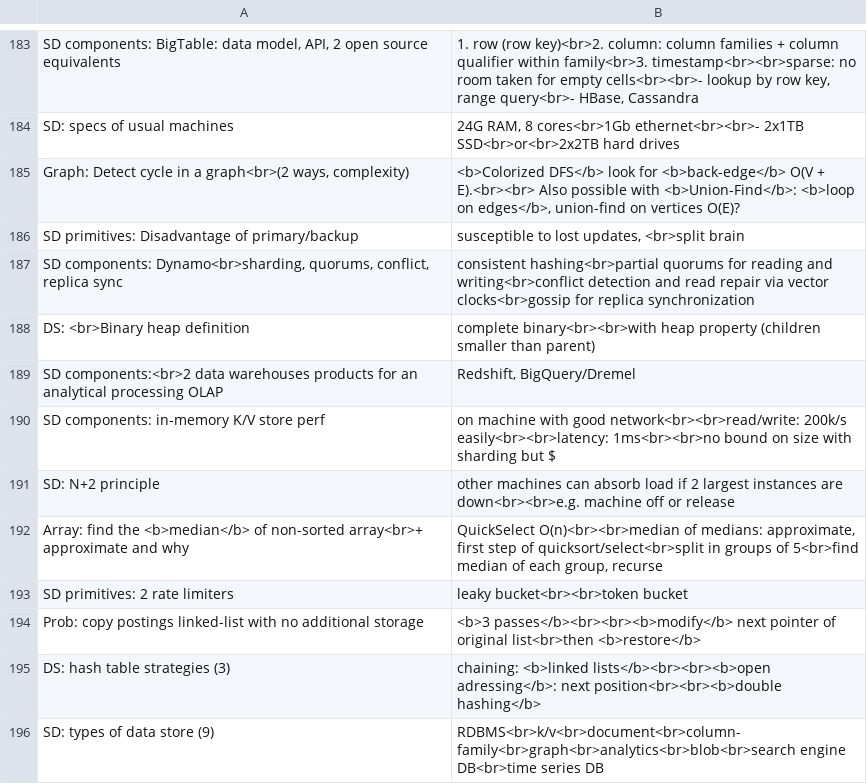
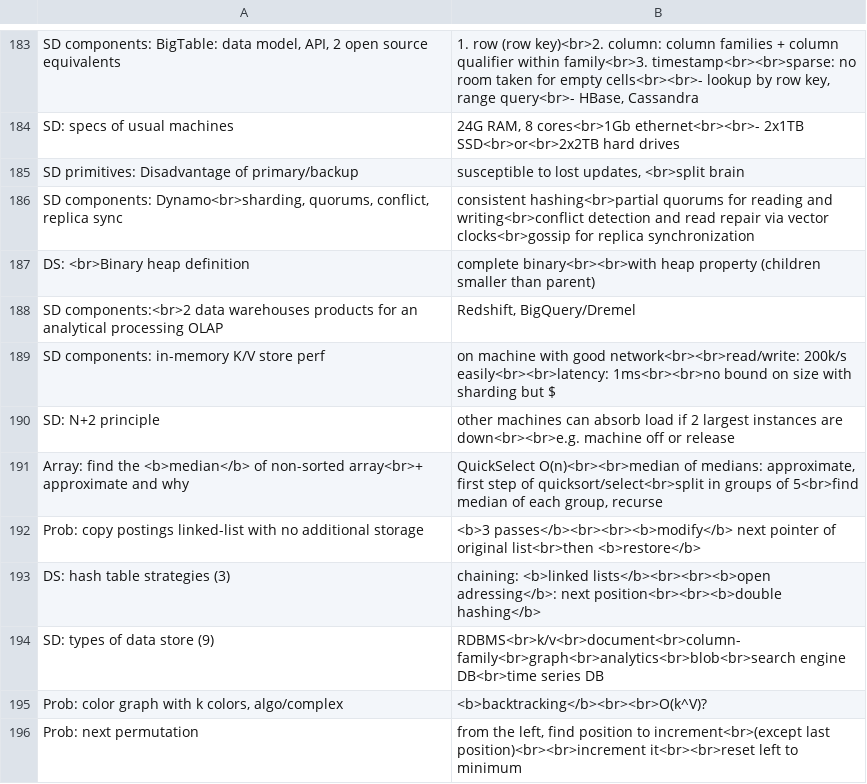
Before and after one commit to mirabl/j, a TSV file: anki/old.tsv, drawn as a sheet; only a part is shown, gaps mark what is left out; the shorter side is filled out with more unchanged rows.

```diff
--- a/anki/old.tsv
+++ b/anki/old.tsv
@@ -184,3 +184,2 @@ SD components: BigTable: data model, API, 2 open source equivalents	1. row (row
 SD: specs of usual machines	24G RAM, 8 cores<br>1Gb ethernet<br><br>- 2x1TB SSD<br>or<br>2x2TB hard drives
-Graph: Detect cycle in a graph<br>(2 ways, complexity)	<b>Colorized DFS</b> look for <b>back-edge</b> O(V + E).<br><br> Also possible with <b>Union-Find</b>: <b>loop on edges</b>, union-find on vertices O(E)?
 SD primitives: Disadvantage of primary/backup	susceptible to lost updates, <br>split brain
@@ -192,3 +191,2 @@ SD: N+2 principle	other machines can absorb load if 2 largest instances are down
 Array: find the <b>median</b> of non-sorted array<br>+ approximate and why	QuickSelect O(n)<br><br>median of medians: approximate, first step of quicksort/select<br>split in groups of 5<br>find median of each group, recurse
-SD primitives: 2 rate limiters	leaky bucket<br><br>token bucket
 Prob: copy postings linked-list with no additional storage	<b>3 passes</b><br><br><b>modify</b> next pointer of original list<br>then <b>restore</b>
```
Also changed, not shown: anki/all-4.tsv.
